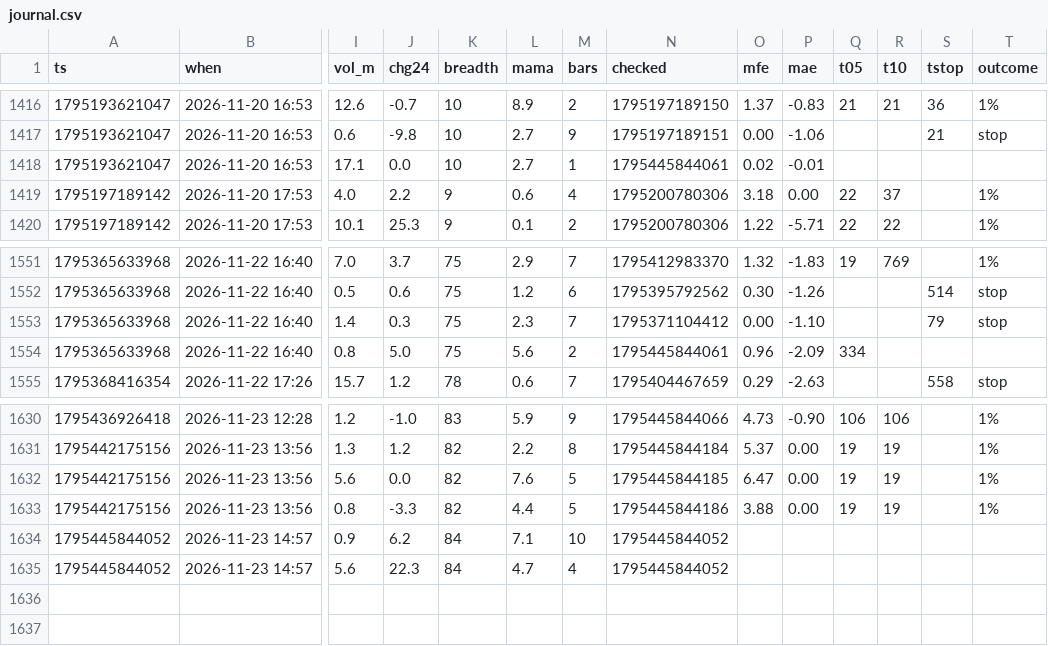
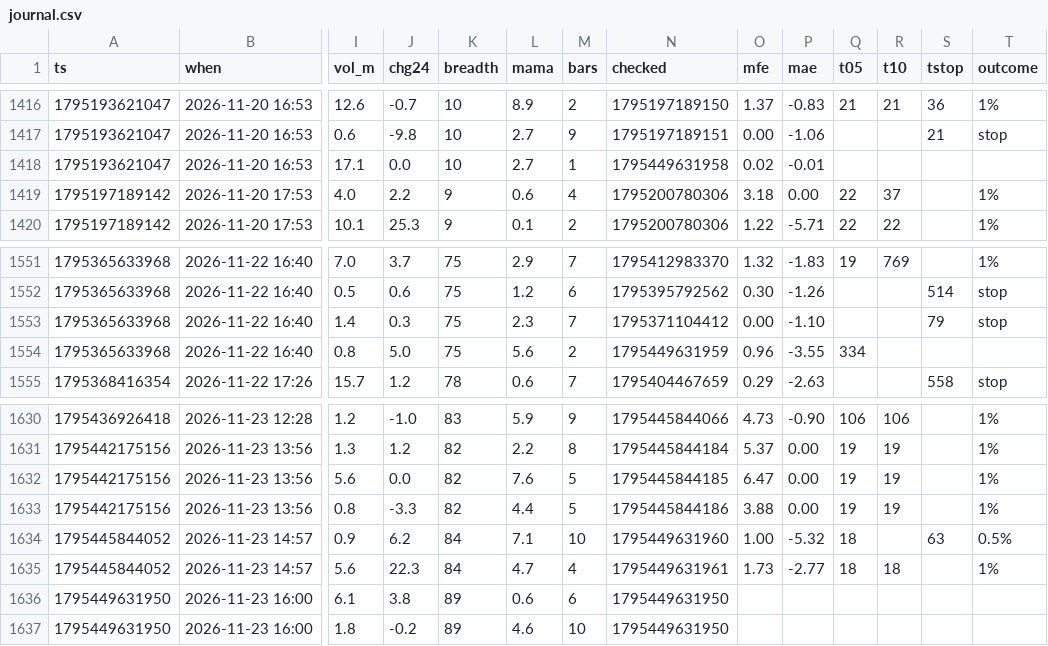
Before and after one commit to b3abderrahmane-lgtm/wissam, a CSV file: journal.csv, drawn as a sheet; only a part is shown, gaps mark what is left out; rows hold the shown columns only; the diff names each change by its address in the sheet, - before the commit and + after, or states it on an @@ line.

Commit message:
settings + journal [skip ci]

```diff
--- a/journal.csv
+++ b/journal.csv
-N1418 (checked): 1795445844061
+N1418 (checked): 1795449631958
-N1554 (checked): 1795445844061
+N1554 (checked): 1795449631959
-P1554 (mae): -2.09
+P1554 (mae): -3.55
-N1634 (checked): 1795445844052
+N1634 (checked): 1795449631960
-O1634 (mfe): (empty)
+O1634 (mfe): 1.00
-P1634 (mae): (empty)
+P1634 (mae): -5.32
-Q1634:Q1635 (t05): (empty)
+Q1634:Q1635 (t05): 18
-S1634 (tstop): (empty)
+S1634 (tstop): 63
-T1634 (outcome): (empty)
+T1634 (outcome): 0.5%
-N1635 (checked): 1795445844052
+N1635 (checked): 1795449631961
-O1635 (mfe): (empty)
+O1635 (mfe): 1.73
-P1635 (mae): (empty)
+P1635 (mae): -2.77
-R1635 (t10): (empty)
+R1635 (t10): 18
-T1635 (outcome): (empty)
+T1635 (outcome): 1%
+row 1636: 1795449631950 | 2026-11-23 16:00 | 6.1 | 3.8 | 89 | 0.6 | 6 | 1795449631950
+row 1637: 1795449631950 | 2026-11-23 16:00 | 1.8 | -0.2 | 89 | 4.6 | 10 | 1795449631950
```
